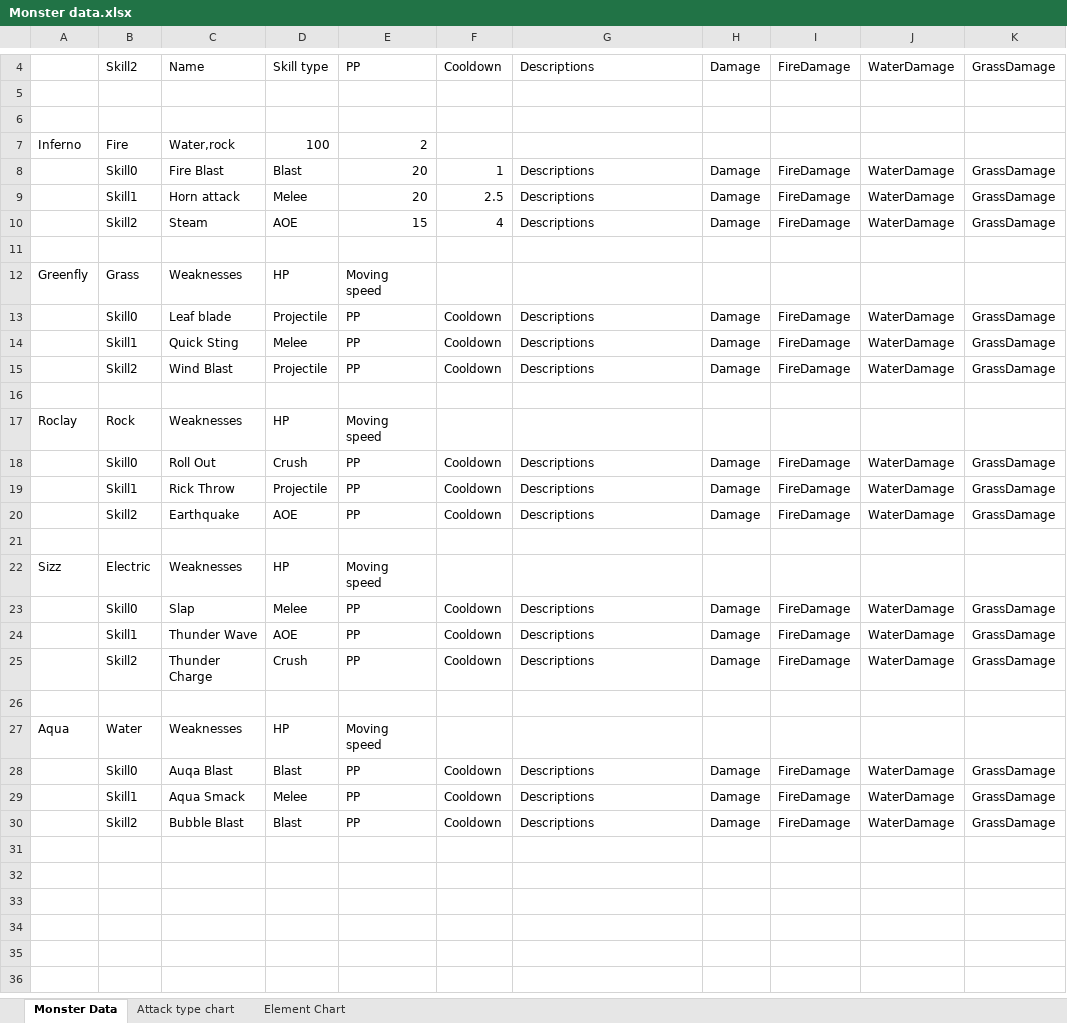
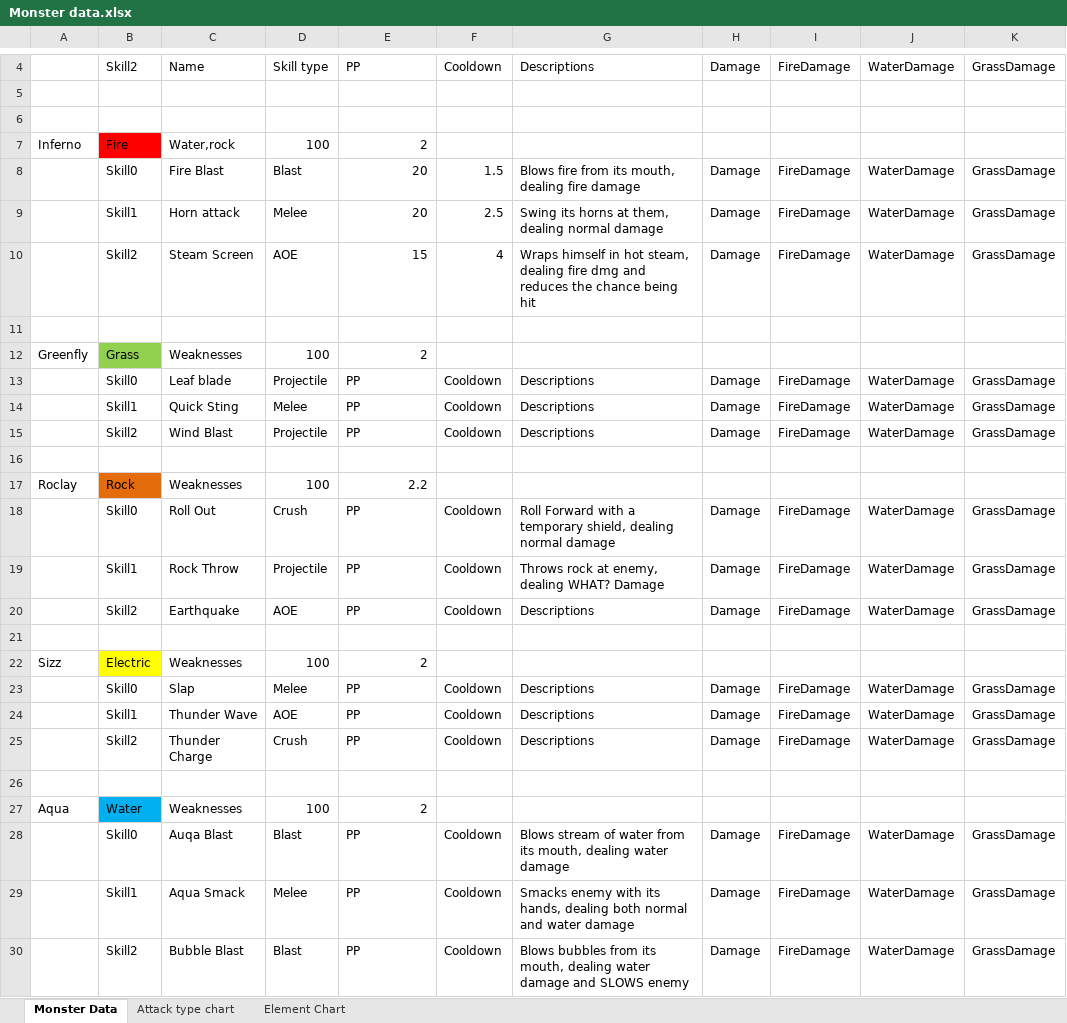
Before and after one commit to vicksonzero/ProjectTamer, an Excel workbook: Draft/Monster data/Monster data.xlsx, sheet Monster Data, drawn as a sheet; only a part is shown, gaps mark what is left out; values as stored, in another font and other column widths than the file's, no borders; the diff names each change by its address in the sheet, - before the commit and + after, or states it on an @@ line.

Commit message:
Finished basic Monster Definitions
Also:
added Buff definition

```diff
--- a/Draft/Monster data/Monster data.xlsx (sheet Monster Data)
+++ b/Draft/Monster data/Monster data.xlsx (sheet Monster Data)
-B7 fill: none
+B7 fill: #FF0000
-F8: 1
+F8: 1.5
-G8: Descriptions
+G8: Blows fire from its mouth, dealing fire damage
-G9: Descriptions
+G9: Swing its horns at them, dealing normal damage
-C10: Steam
+C10: Steam Screen
-G10: Descriptions
+G10: Wraps himself in hot steam, dealing fire dmg and reduces the chance being hit
-B12 fill: none
+B12 fill: #92D050
-D12: HP
+D12: 100
-E12: Moving speed
+E12: 2
-B17 fill: none
+B17 fill: #E46C0A
-D17: HP
+D17: 100
-E17: Moving speed
+E17: 2.2
-G18: Descriptions
+G18: Roll Forward with a temporary shield, dealing normal damage
-C19: Rick Throw
+C19: Rock Throw
-G19: Descriptions
+G19: Throws rock at enemy, dealing WHAT? Damage
-B22 fill: none
+B22 fill: #FFFF00
-D22: HP
+D22: 100
-E22: Moving speed
+E22: 2
-B27 fill: none
+B27 fill: #00B0F0
-D27: HP
+D27: 100
-E27: Moving speed
+E27: 2
-G28: Descriptions
+G28: Blows stream of water from its mouth, dealing water damage
-G29: Descriptions
+G29: Smacks enemy with its hands, dealing both normal and water damage
-G30: Descriptions
+G30: Blows bubbles from its mouth, dealing water damage and SLOWS enemy
```
Also changed, not shown: sheet Attack type chart, 42 other files.
